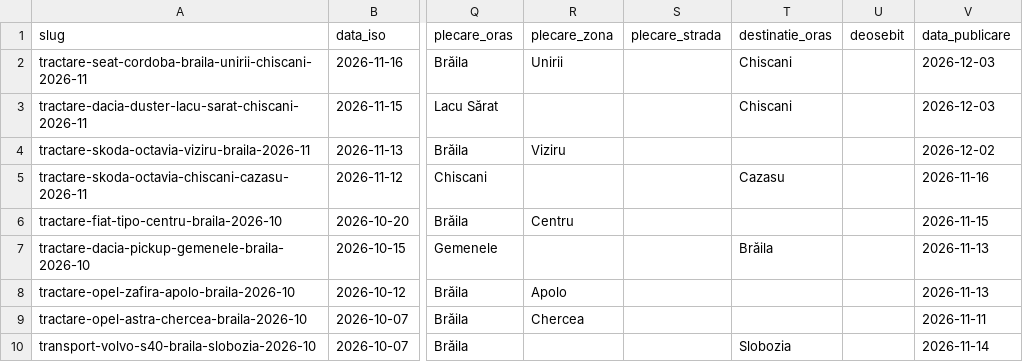
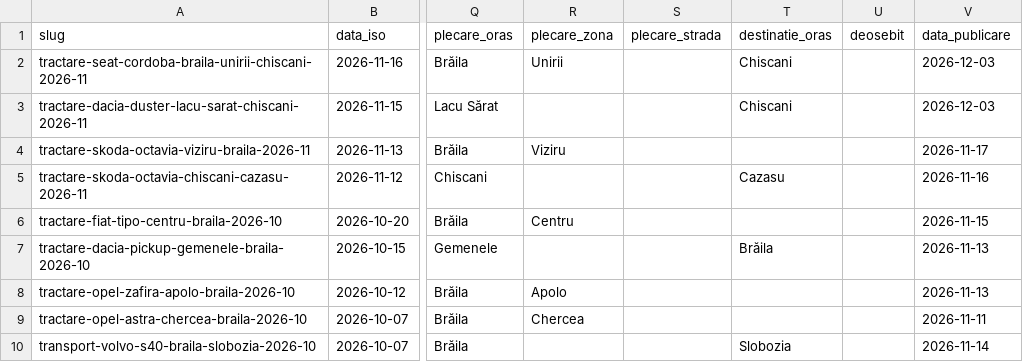
Before and after one commit to DanAzoitei/tractariautobraila.ro, a CSV file: data/prestatii.csv, drawn as a sheet; only a part is shown, gaps mark what is left out; the diff names each change by its address in the sheet, - before the commit and + after, or states it on an @@ line.

```diff
--- a/data/prestatii.csv
+++ b/data/prestatii.csv
-V4 (data_publicare): 2026-12-02
+V4 (data_publicare): 2026-11-17
```
Also changed, not shown: 4 other files.
